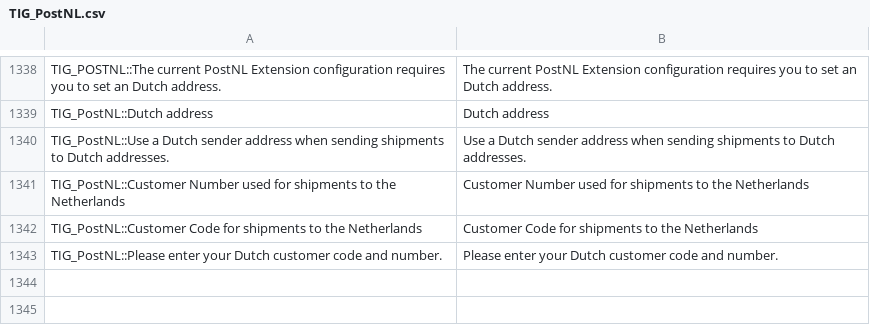
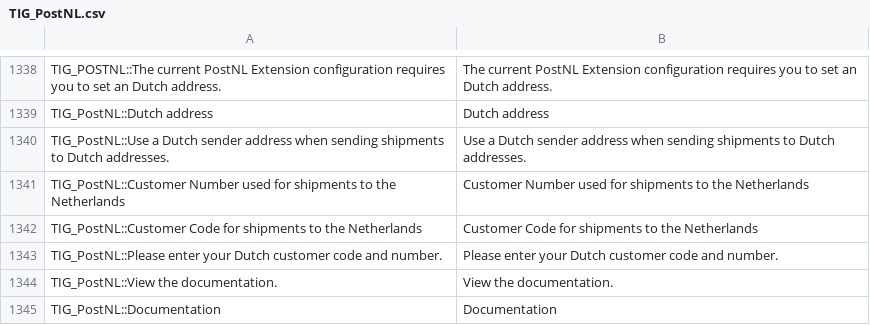
Before and after one commit to postnl/postnl-magento1-End-of-life, a CSV file: app/locale/en_US/TIG_PostNL.csv, drawn as a sheet; only a part is shown, gaps mark what is left out; the diff names each change by its address in the sheet, - before the commit and + after, or states it on an @@ line.

Commit message:
Changed the supporttab so questions get redirected to PostNL instead of TIG

```diff
--- a/app/locale/en_US/TIG_PostNL.csv
+++ b/app/locale/en_US/TIG_PostNL.csv
+row 1344: TIG_PostNL::View the documentation. | View the documentation.
+row 1345: TIG_PostNL::Documentation | Documentation
```
Also changed, not shown: app/locale/nl_NL/TIG_PostNL.csv, 3 other files.
